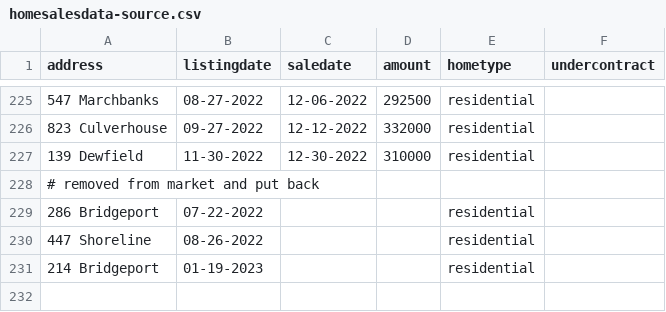
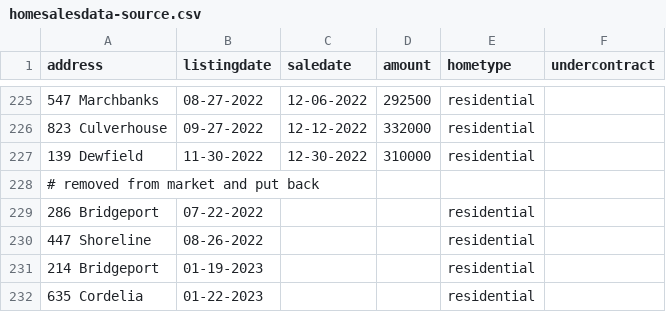
Before and after one commit to robhanssen/glenlake-homesales, a CSV file: sources/homesalesdata-source.csv, drawn as a sheet; only a part is shown, gaps mark what is left out; the diff names each change by its address in the sheet, - before the commit and + after, or states it on an @@ line.

Commit message:
date fix, new listing

```diff
--- a/sources/homesalesdata-source.csv
+++ b/sources/homesalesdata-source.csv
+row 232: 635 Cordelia | 01-22-2023 |  |  | residential
```
